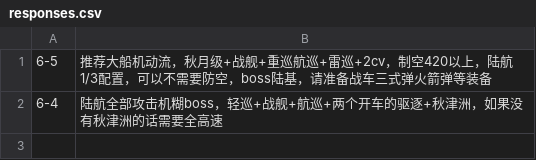
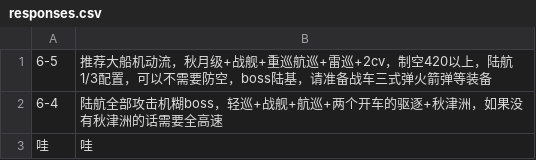
Before and after one commit to numerology/QQbot, a CSV file: responses.csv, drawn as a sheet.

```diff
--- a/responses.csv
+++ b/responses.csv
@@ -2 +2,2 @@
 6-4,陆航全部攻击机糊boss，轻巡+战舰+航巡+两个开车的驱逐+秋津洲，如果没有秋津洲的话需要全高速
+哇,哇
```
Also changed, not shown: 2 other files.
